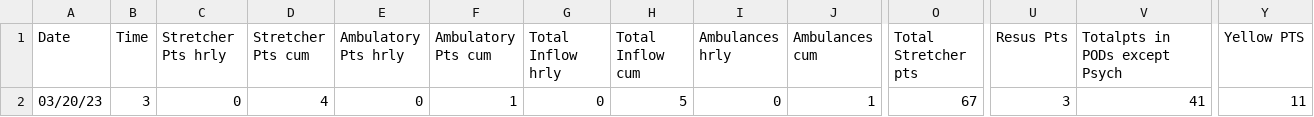
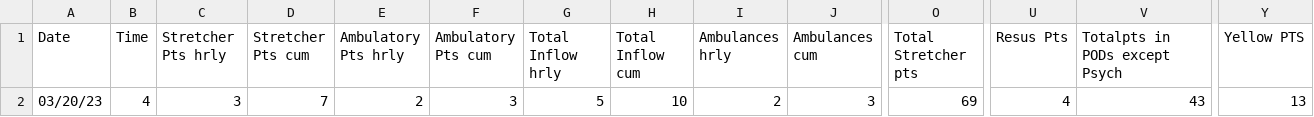
Before and after one commit to drdevinhopkins/hourly-report, a CSV file: data/current.csv, drawn as a sheet; only a part is shown, gaps mark what is left out; the diff covers the shown part only; the diff names each change by its address in the sheet, - before the commit and + after, or states it on an @@ line.

```diff
--- a/data/current.csv
+++ b/data/current.csv
-B2 (Time): 3
+B2 (Time): 4
-C2 (Stretcher Pts hrly): 0
+C2 (Stretcher Pts hrly): 3
-D2 (Stretcher Pts cum): 4
+D2 (Stretcher Pts cum): 7
-E2 (Ambulatory Pts hrly): 0
+E2 (Ambulatory Pts hrly): 2
-F2 (Ambulatory Pts cum): 1
+F2 (Ambulatory Pts cum): 3
-G2 (Total Inflow hrly): 0
+G2 (Total Inflow hrly): 5
-H2 (Total Inflow cum): 5
+H2 (Total Inflow cum): 10
-I2 (Ambulances hrly): 0
+I2 (Ambulances hrly): 2
-J2 (Ambulances cum): 1
+J2 (Ambulances cum): 3
-O2 (Total Stretcher pts): 67
+O2 (Total Stretcher pts): 69
-U2 (Resus Pts): 3
+U2 (Resus Pts): 4
-V2 (Totalpts in PODs except Psych): 41
+V2 (Totalpts in PODs except Psych): 43
-Y2 (Yellow PTS): 11
+Y2 (Yellow PTS): 13
```
Also changed, not shown: 15 edited cells elsewhere in this file, data/daily-weather.csv, data/recent.csv, 2 other files.
